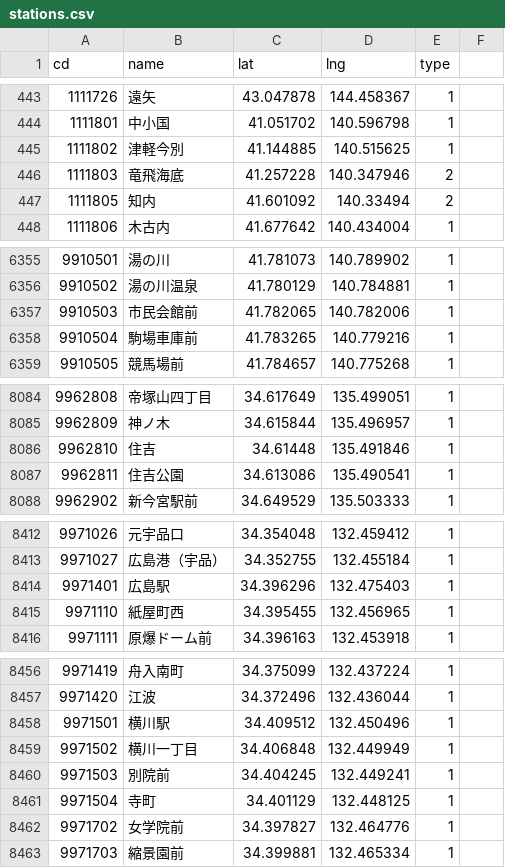
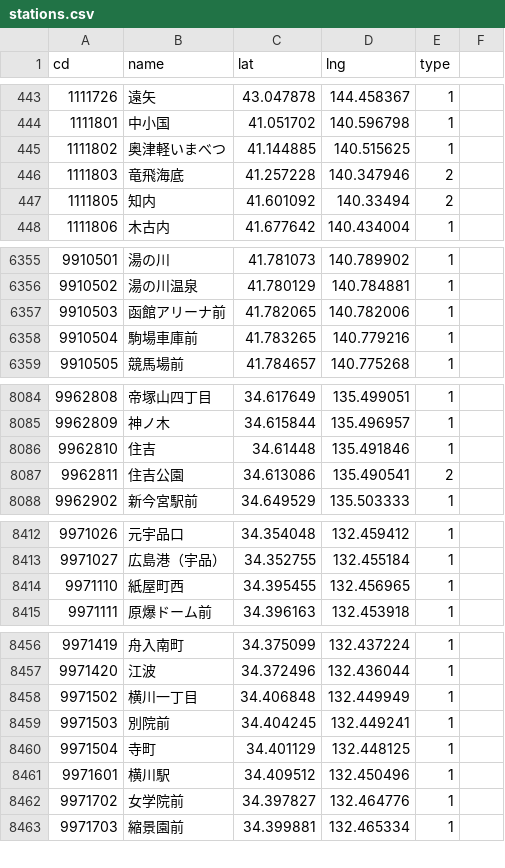
Before and after one commit to shinagaki/ekimemo-map, a CSV file: source/data/stations.csv, drawn as a sheet; only a part is shown, gaps mark what is left out; the diff covers the shown part only.

```diff
--- a/source/data/stations.csv
+++ b/source/data/stations.csv
@@ -444,3 +444,3 @@ cd,name,lat,lng,type
 1111801,中小国,41.051702,140.596798,1
-1111802,津軽今別,41.144885,140.515625,1
+1111802,奥津軽いまべつ,41.144885,140.515625,1
 1111803,竜飛海底,41.257228,140.347946,2
@@ -6356,3 +6356,3 @@ cd,name,lat,lng,type
 9910502,湯の川温泉,41.780129,140.784881,1
-9910503,市民会館前,41.782065,140.782006,1
+9910503,函館アリーナ前,41.782065,140.782006,1
 9910504,駒場車庫前,41.783265,140.779216,1
@@ -8086,3 +8086,3 @@ cd,name,lat,lng,type
 9962810,住吉,34.61448,135.491846,1
-9962811,住吉公園,34.613086,135.490541,1
+9962811,住吉公園,34.613086,135.490541,2
 9962902,新今宮駅前,34.649529,135.503333,1
@@ -8413,3 +8413,2 @@ cd,name,lat,lng,type
 9971027,広島港（宇品）,34.352755,132.455184,1
-9971401,広島駅,34.396296,132.475403,1
 9971110,紙屋町西,34.395455,132.456965,1
@@ -8457,3 +8457,2 @@ cd,name,lat,lng,type
 9971420,江波,34.372496,132.436044,1
-9971501,横川駅,34.409512,132.450496,1
 9971502,横川一丁目,34.406848,132.449949,1
@@ -8461,2 +8460,3 @@ cd,name,lat,lng,type
 9971504,寺町,34.401129,132.448125,1
+9971601,横川駅,34.409512,132.450496,1
 9971702,女学院前,34.397827,132.464776,1
```
Also changed, not shown: 6 added rows and 15 edited cells elsewhere in this file, 1 other file.
